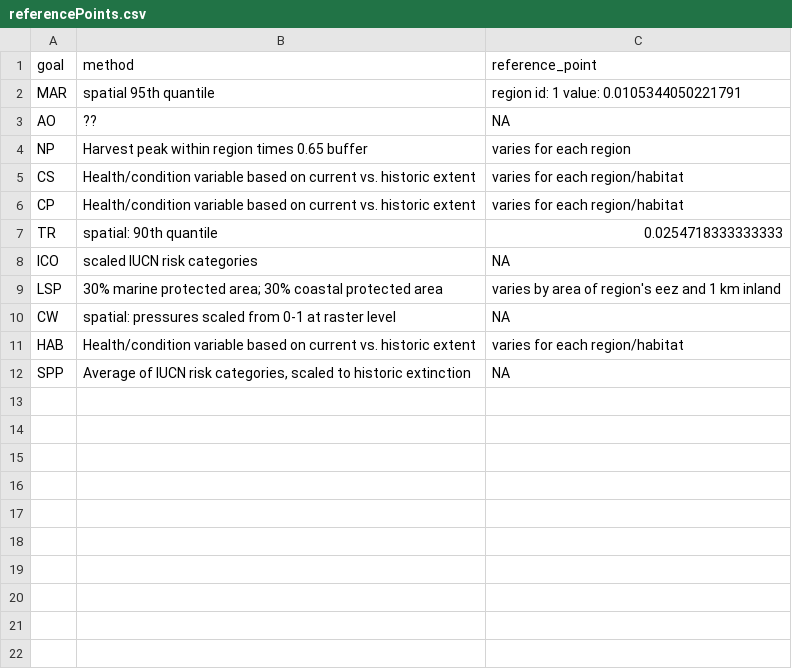
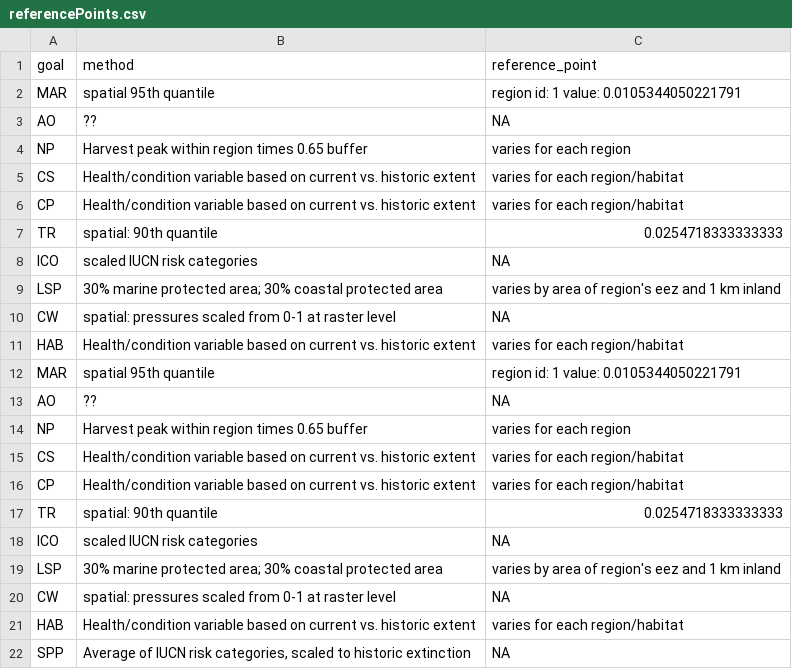
Before and after one commit to OHI-Science/can-atl, a CSV file: region2017/temp/referencePoints.csv, drawn as a sheet.

```diff
--- a/region2017/temp/referencePoints.csv
+++ b/region2017/temp/referencePoints.csv
@@ -11,2 +11,12 @@
 "HAB","Health/condition variable based on current vs. historic extent","varies for each region/habitat"
+"MAR","spatial 95th quantile","region id: 1 value: 0.0105344050221791"
+"AO","??",NA
+"NP","Harvest peak within region times 0.65 buffer","varies for each region"
+"CS","Health/condition variable based on current vs. historic extent","varies for each region/habitat"
+"CP","Health/condition variable based on current vs. historic extent","varies for each region/habitat"
+"TR","spatial: 90th quantile","0.0254718333333333"
+"ICO","scaled IUCN risk categories",NA
+"LSP","30% marine protected area; 30% coastal protected area","varies by area of region's eez and 1 km inland"
+"CW","spatial: pressures scaled from 0-1 at raster level",NA
+"HAB","Health/condition variable based on current vs. historic extent","varies for each region/habitat"
 "SPP","Average of IUCN risk categories, scaled to historic extinction",NA
```
Also changed, not shown: 2 other files.
